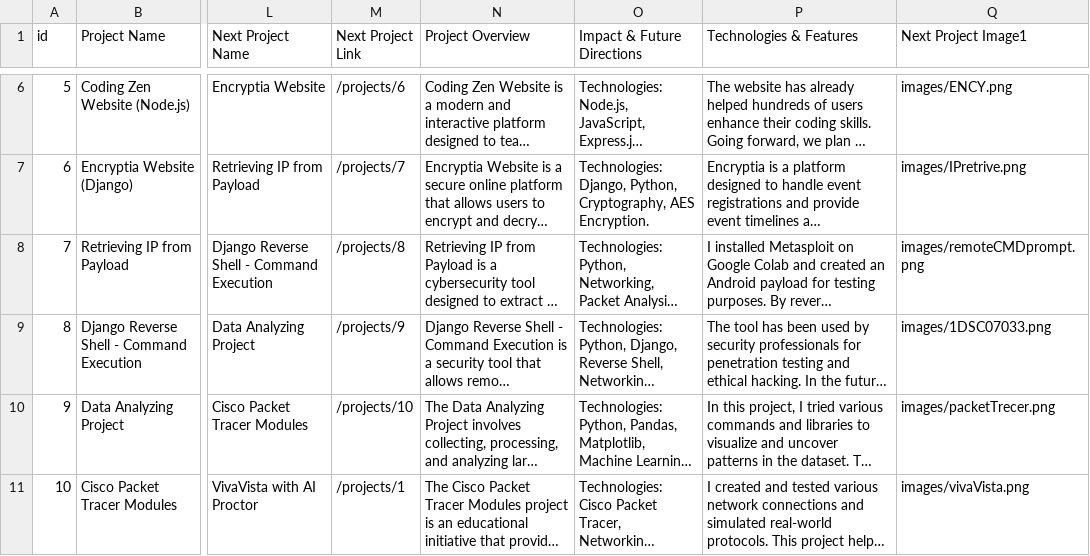
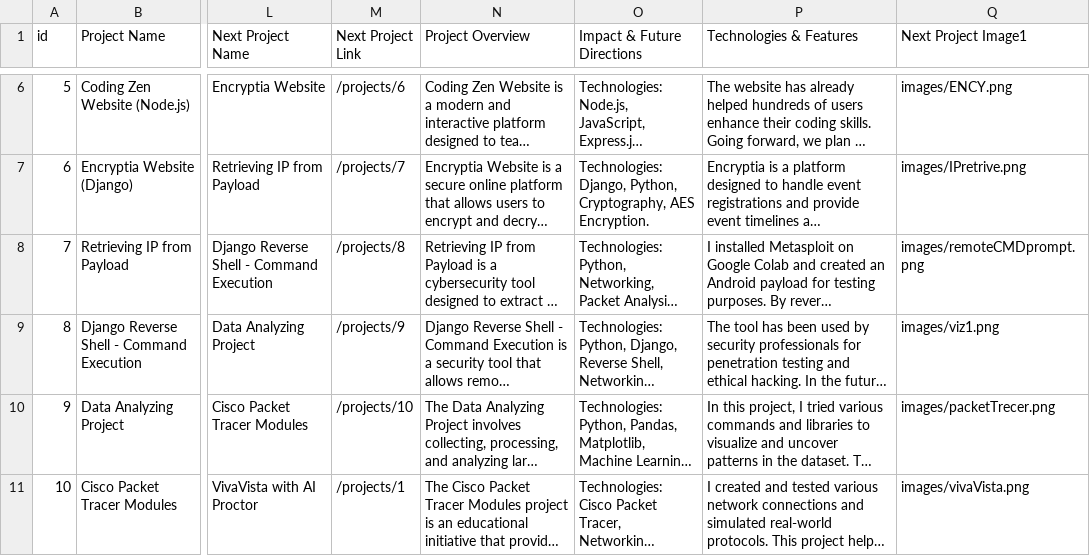
Before and after one commit to shreeharsh-ms/Portfolio, a CSV file: static/Projects_Info.csv, drawn as a sheet; only a part is shown, gaps mark what is left out; long unchanged cells end in …; the diff names each change by its address in the sheet, - before the commit and + after, or states it on an @@ line.

Commit message:
Abstract 4.6

```diff
--- a/static/Projects_Info.csv
+++ b/static/Projects_Info.csv
-Q9 (Next Project Image1): images/1DSC07033.png
+Q9 (Next Project Image1): images/viz1.png
```
